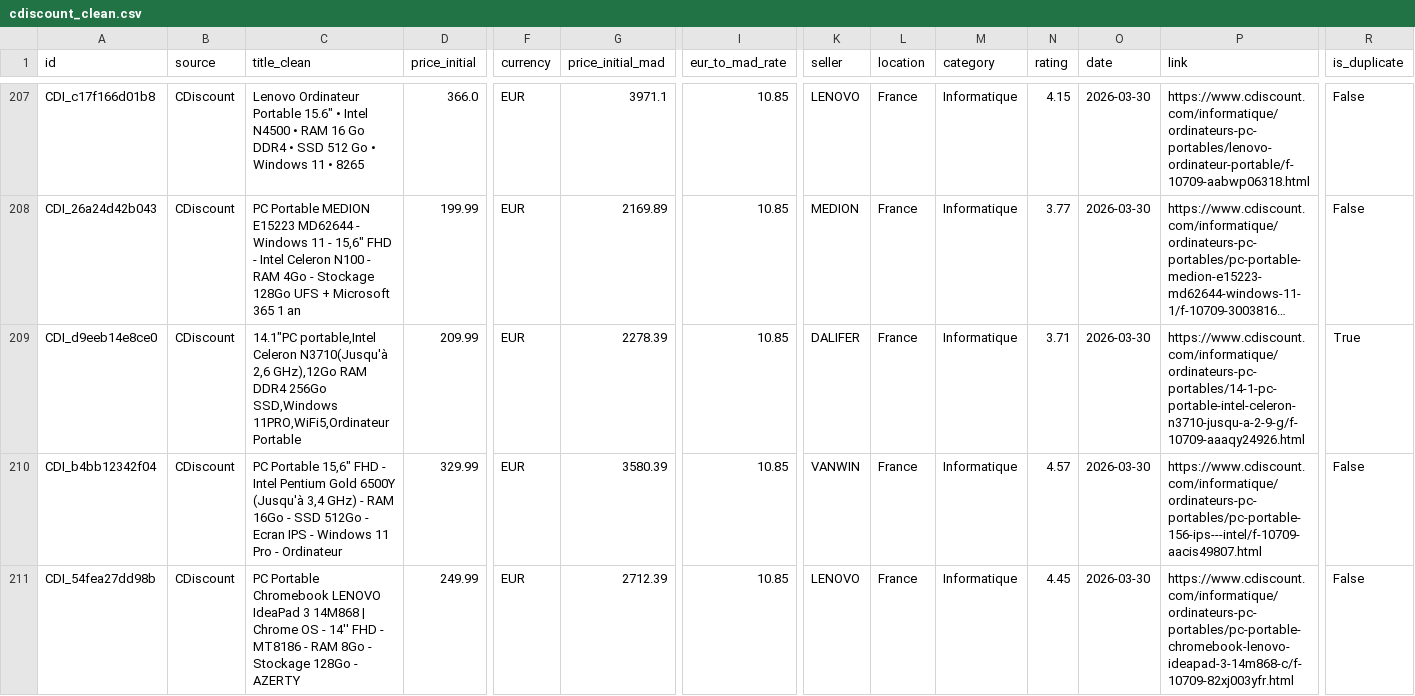
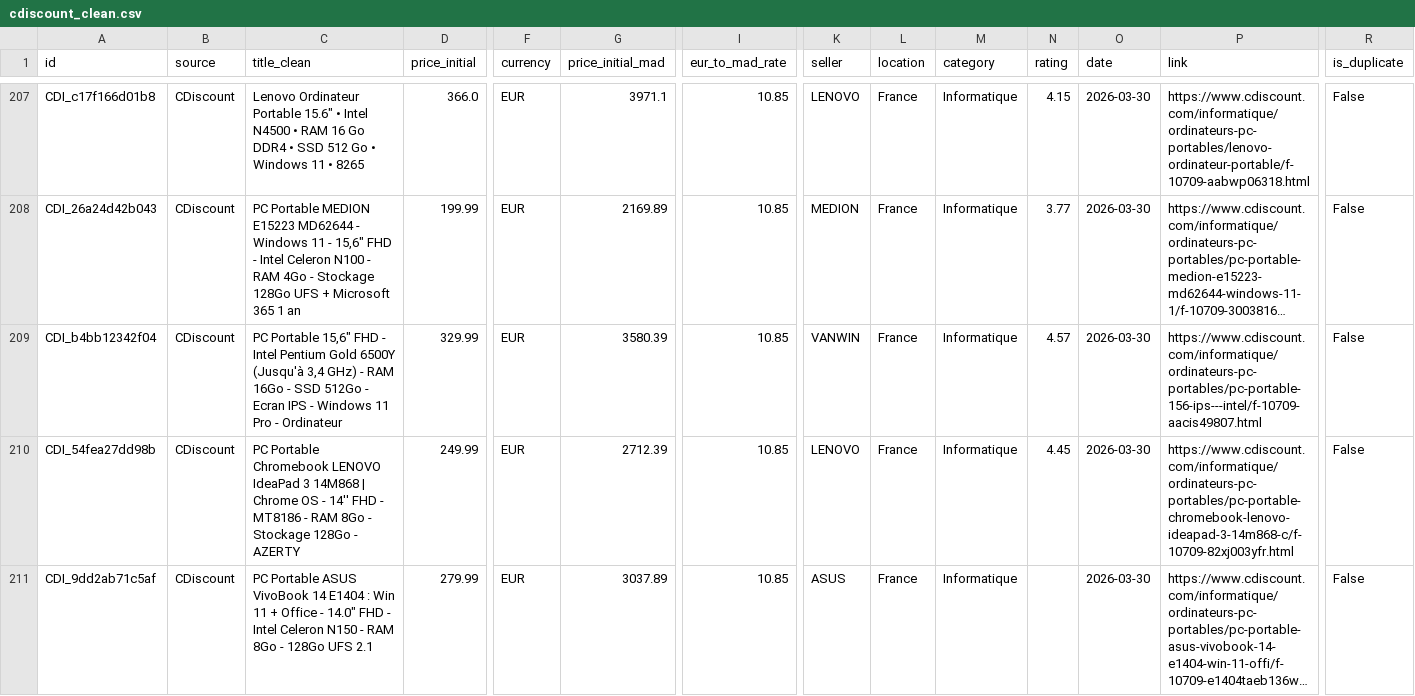
Before and after one commit to ZAKARIAE48CHELLE/PFA, a CSV file: data/cleaned/cdiscount_clean.csv, drawn as a sheet; only a part is shown, gaps mark what is left out; the shorter side is filled out with more unchanged rows; long unchanged cells end in …; rows hold the shown columns only; the diff covers the shown part only; the diff names each change by its address in the sheet, - before the commit and + after, or states it on an @@ line.

Commit message:
no dup data

```diff
--- a/data/cleaned/cdiscount_clean.csv
+++ b/data/cleaned/cdiscount_clean.csv
-row 209: CDI_d9eeb14e8ce0 | CDiscount | 14.1"PC portable,Intel Celeron N3710(Jusqu'à 2,6 GHz),12Go RAM DDR4 256Go SSD,Windows 11PRO,WiFi5,Ordinateur Portable | 209.99 | EUR | 2278.39 | 10.85 | DALIFER | France | Informatique | 3.71 | 2026-03-30 | https://www.cdiscount.com/informatique/ordinateurs-pc-portables/14-1-pc-portable-intel-celeron-n3710-jusqu-a-2-9-g/f-10709-aaaqy24926.html | True
```
Also changed, not shown: 1 removed row elsewhere in this file, 11 other files.
